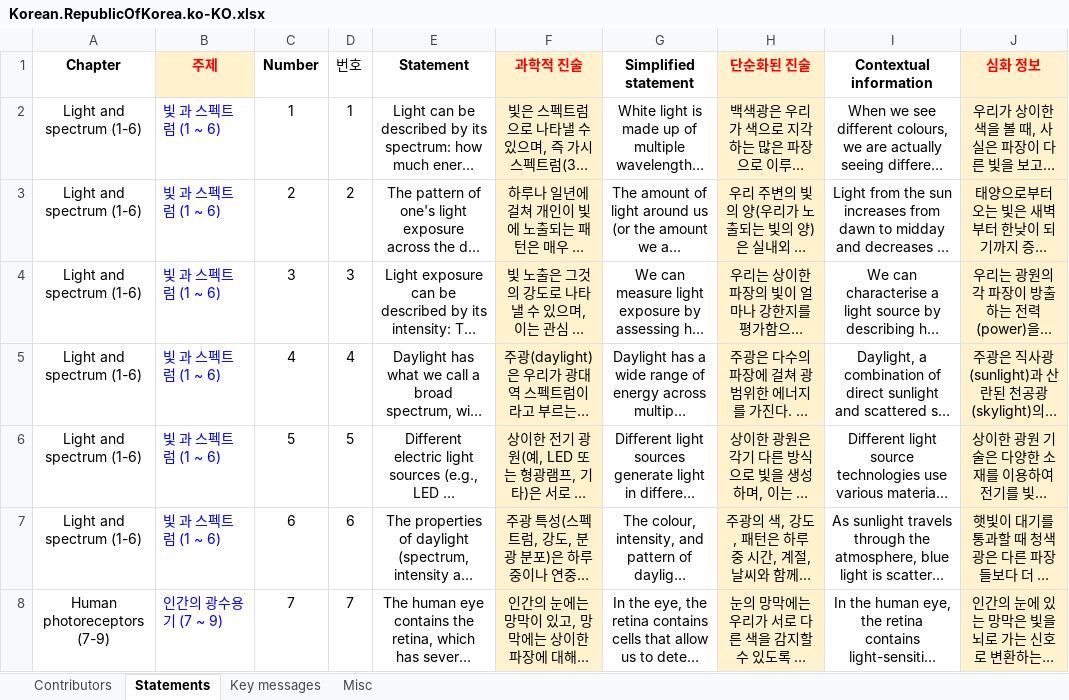
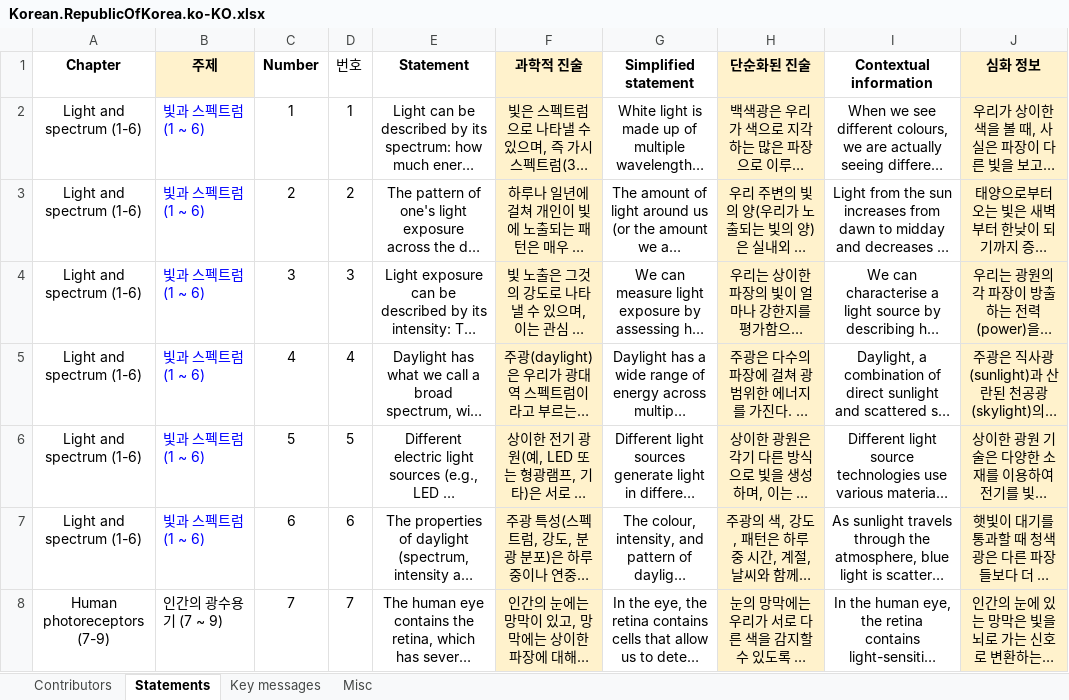
Before and after one commit to tscnlab/LadenburgConsensusStatements, an Excel workbook: assets/translations/Korean.RepublicOfKorea.ko-KO.xlsx, sheet Statements, drawn as a sheet; only a part is shown; long unchanged cells end in …; values as stored, in another font and other column widths than the file's, no borders; the diff covers the shown part only; the diff names each change by its address in the sheet, - before the commit and + after, or states it on an @@ line.

```diff
--- a/assets/translations/Korean.RepublicOfKorea.ko-KO.xlsx (sheet Statements)
+++ b/assets/translations/Korean.RepublicOfKorea.ko-KO.xlsx (sheet Statements)
-B1 text colour: #FF0000
+B1 text colour: black
-F1 text colour: #FF0000
+F1 text colour: black
-H1 text colour: #FF0000
+H1 text colour: black
-J1 text colour: #FF0000
+J1 text colour: black
-B2:B7 (주제): 빛 과 스펙트럼 (1 ~ 6)
+B2:B7 (주제): 빛과 스펙트럼 (1 ~ 6)
-B8 text colour: #0000FF
+B8 text colour: black
```
Also changed, not shown: 9 edited cells and cell formats elsewhere in this sheet, sheet Misc, sheet Key messages, assets/translations/Japanese.Japan.ja-JP.xlsx, assets/translations/Spanish.Spain.es-ES.xlsx, 6 other files.
